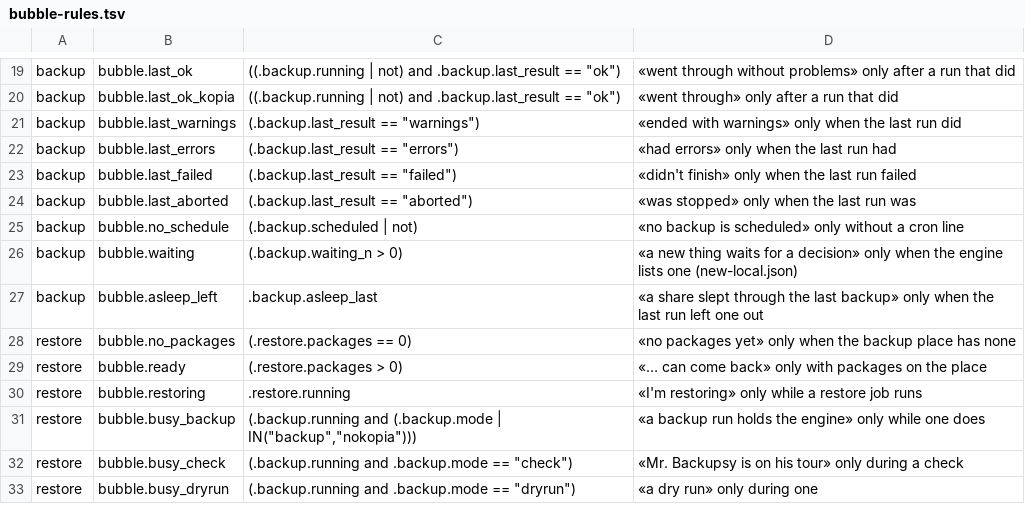
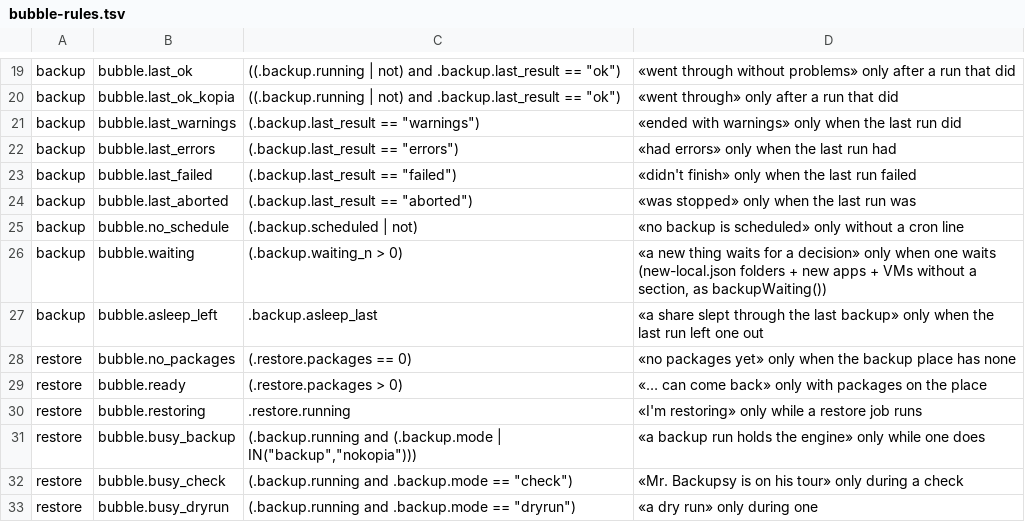
Before and after one commit to dropnook/UnraidSecretaryOffice, a TSV file: tools/scenarios/bubble-rules.tsv, drawn as a sheet; only a part is shown, gaps mark what is left out.

Commit message:
Scenarios: waiting_n counts new apps and VMs like backupWaiting(); stop-after-file waits for a file of this run; base asides left out of the inventory

```diff
--- a/tools/scenarios/bubble-rules.tsv
+++ b/tools/scenarios/bubble-rules.tsv
@@ -25,3 +25,3 @@ backup	bubble.last_aborted	(.backup.last_result == "aborted")	«was stopped» on
 backup	bubble.no_schedule	(.backup.scheduled | not)	«no backup is scheduled» only without a cron line
-backup	bubble.waiting	(.backup.waiting_n > 0)	«a new thing waits for a decision» only when the engine lists one (new-local.json)
+backup	bubble.waiting	(.backup.waiting_n > 0)	«a new thing waits for a decision» only when one waits (new-local.json folders + new apps + VMs without a section, as backupWaiting())
 backup	bubble.asleep_left	.backup.asleep_last	«a share slept through the last backup» only when the last run left one out
```
Also changed, not shown: 3 other files.
